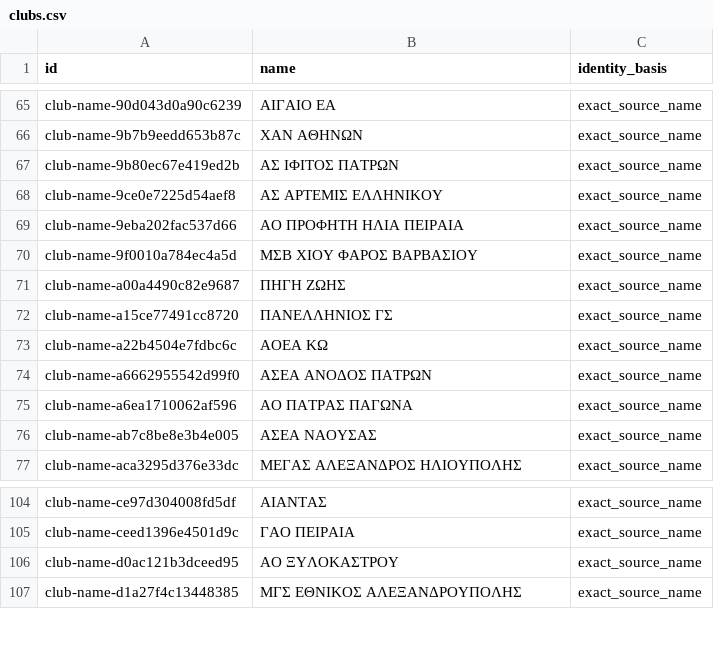
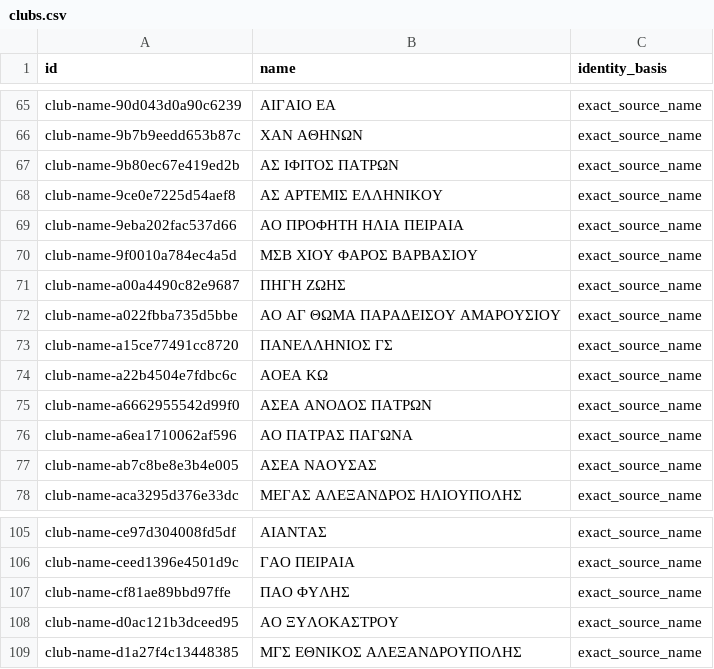
Before and after one commit to thanospolimeridis/greek-tt-stats, a CSV file: imports/clubs.csv, drawn as a sheet; only a part is shown, gaps mark what is left out.

```diff
--- a/imports/clubs.csv
+++ b/imports/clubs.csv
@@ -71,2 +71,3 @@ club-name-9f0010a784ec4a5d,ΜΣΒ ΧΙΟΥ ΦΑΡΟΣ ΒΑΡΒΑΣΙΟΥ,exact_s
 club-name-a00a4490c82e9687,ΠΗΓΗ ΖΩΗΣ,exact_source_name
+club-name-a022fbba735d5bbe,ΑΟ ΑΓ ΘΩΜΑ ΠΑΡΑΔΕΙΣΟΥ ΑΜΑΡΟΥΣΙΟΥ,exact_source_name
 club-name-a15ce77491cc8720,ΠΑΝΕΛΛΗΝΙΟΣ ΓΣ,exact_source_name
@@ -105,2 +106,3 @@ club-name-ce97d304008fd5df,ΑΙΑΝΤΑΣ,exact_source_name
 club-name-ceed1396e4501d9c,ΓΑΟ ΠΕΙΡΑΙΑ,exact_source_name
+club-name-cf81ae89bbd97ffe,ΠΑΟ ΦΥΛΗΣ,exact_source_name
 club-name-d0ac121b3dceed95,ΑΟ ΞΥΛΟΚΑΣΤΡΟΥ,exact_source_name
```
Also changed, not shown: imports/players.csv, 20 other files.
